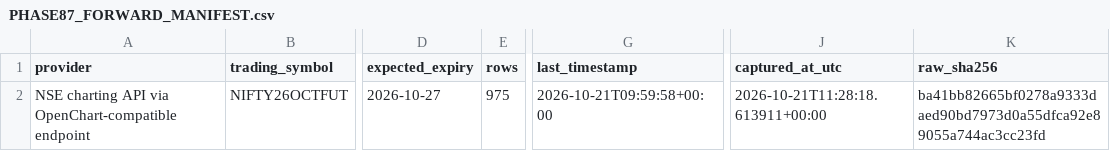
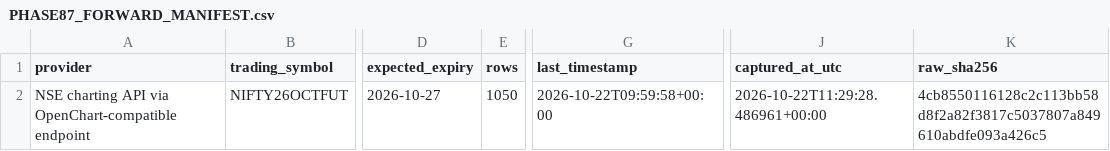
Before and after one commit to NexttTrader/Nifty50-Minute-Data, a CSV file: research/data/forward/PHASE87_FORWARD_MANIFEST.csv, drawn as a sheet; only a part is shown, gaps mark what is left out; the diff names each change by its address in the sheet, - before the commit and + after, or states it on an @@ line.

```diff
--- a/research/data/forward/PHASE87_FORWARD_MANIFEST.csv
+++ b/research/data/forward/PHASE87_FORWARD_MANIFEST.csv
-E2 (rows): 975
+E2 (rows): 1050
-G2 (last_timestamp): 2026-10-21T09:59:58+00:00
+G2 (last_timestamp): 2026-10-22T09:59:58+00:00
-J2 (captured_at_utc): 2026-10-21T11:28:18.613911+00:00
+J2 (captured_at_utc): 2026-10-22T11:29:28.486961+00:00
-K2 (raw_sha256): ba41bb82665bf0278a9333daed90bd7973d0a55dfca92e89055a744ac3cc23fd
+K2 (raw_sha256): 4cb8550116128c2c113bb58d8f2a82f3817c5037807a849610abdfe093a426c5
```
Also changed, not shown: research/data/forward/PHASE87_FROZEN_SIGNALS.csv, research/data/forward/PHASE87_SIGNAL_OUTCOMES.csv, 3 other files.
